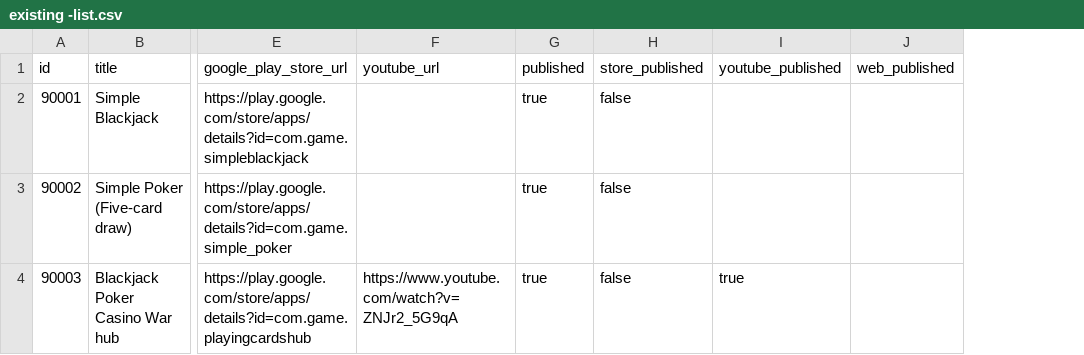
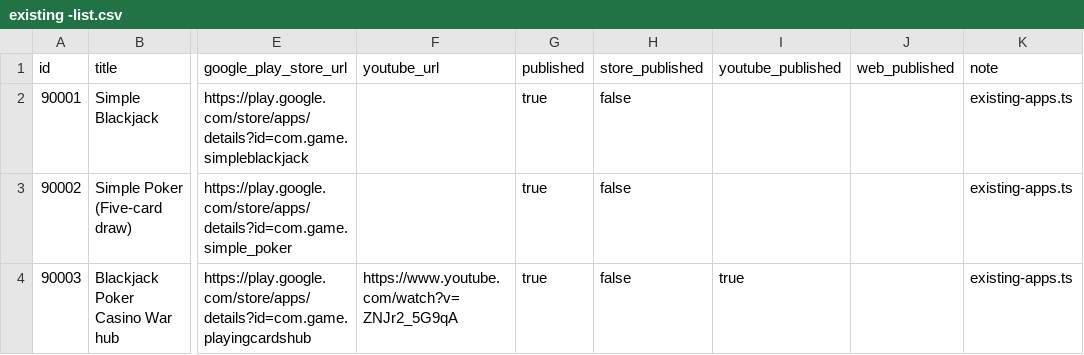
Before and after one commit to accsbi/app-flux-mirror, a CSV file: catalog/existing_app/existing -list.csv, drawn as a sheet; only a part is shown, gaps mark what is left out; the diff names each change by its address in the sheet, - before the commit and + after, or states it on an @@ line.

```diff
--- a/catalog/existing_app/existing -list.csv
+++ b/catalog/existing_app/existing -list.csv
+column K (note), rows 2-4: all existing-apps.ts
```
Also changed, not shown: 6 other files.
